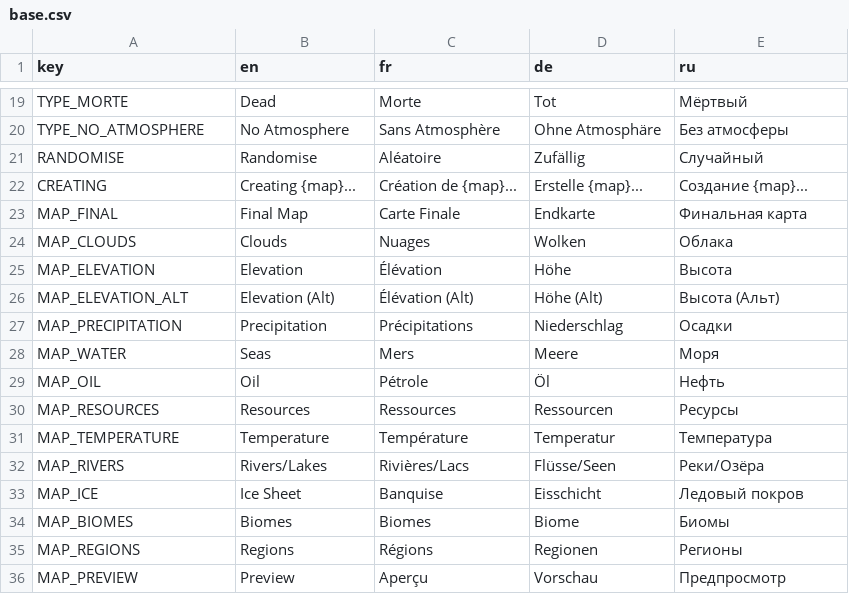
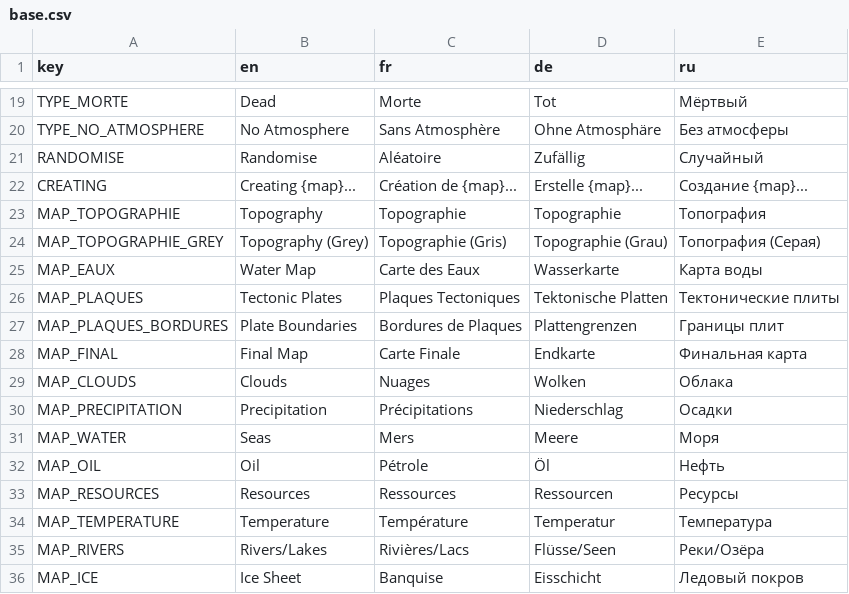
Before and after one commit to Jujedie/PlanetGenerator, a CSV file: data/translations/base.csv, drawn as a sheet; only a part is shown, gaps mark what is left out; the shorter side is filled out with more unchanged rows; removed rows and columns are numbered as before the commit, all else as after; the diff names each change by its address in the sheet, - before the commit and + after, or states it on an @@ line.

Commit message:
feat: Implement base topographic generation using compute shaders
- Refactored planet generation to utilize GPU for heightmap creation, replacing legacy CPU methods.
- Introduced new compute shader for base elevation generation, supporting seamless cylindrical coordinates and tectonic plate simulation.
- Updated PlanetGenerator to handle GPU context and orchestrator initialization with new parameters.
- Enhanced map export functionality to include new topographic maps and textures.
- Modified master scene to accommodate new erosion and tectonic parameters in the UI.
- Added comprehensive documentation for the compute pipeline and shader implementation.

```diff
--- a/data/translations/base.csv
+++ b/data/translations/base.csv
+row 23: MAP_TOPOGRAPHIE | Topography | Topographie | Topographie | Топография
+row 24: MAP_TOPOGRAPHIE_GREY | Topography (Grey) | Topographie (Gris) | Topographie (Grau) | Топография (Серая)
+row 25: MAP_EAUX | Water Map | Carte des Eaux | Wasserkarte | Карта воды
+row 26: MAP_PLAQUES | Tectonic Plates | Plaques Tectoniques | Tektonische Platten | Тектонические плиты
+row 27: MAP_PLAQUES_BORDURES | Plate Boundaries | Bordures de Plaques | Plattengrenzen | Границы плит
-row 25: MAP_ELEVATION | Elevation | Élévation | Höhe | Высота
-row 26: MAP_ELEVATION_ALT | Elevation (Alt) | Élévation (Alt) | Höhe (Alt) | Высота (Альт)
```
Also changed, not shown: 13 other files.
